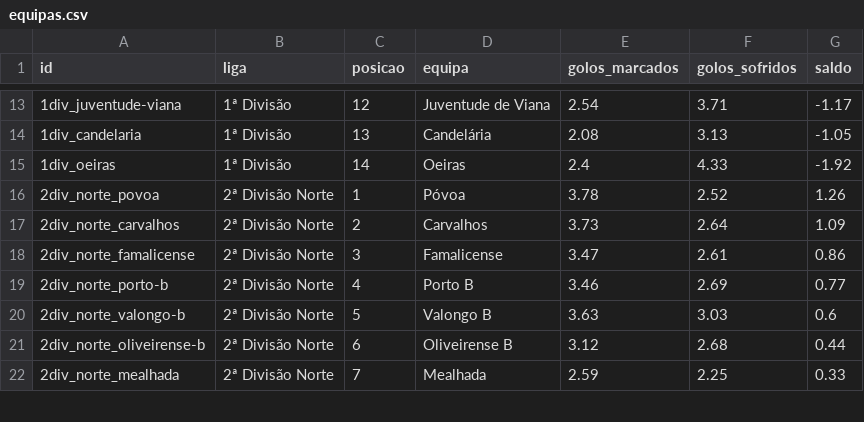
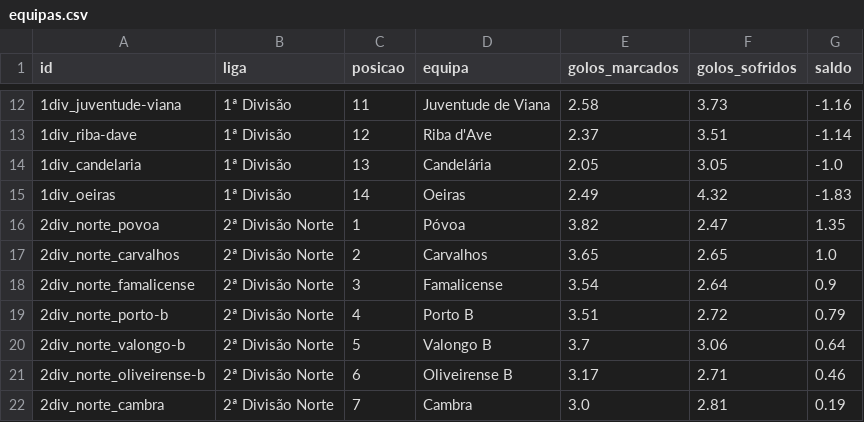
Before and after one commit to jvamatos/HoqueiSundayLeague, a CSV file: data/site/equipas.csv, drawn as a sheet; only a part is shown, gaps mark what is left out; the diff covers the shown part only.

```diff
--- a/data/site/equipas.csv
+++ b/data/site/equipas.csv
@@ -13,10 +12,11 @@ id,liga,posicao,equipa,golos_marcados,golos_sofridos,saldo
-1div_juventude-viana,1ª Divisão,12,Juventude de Viana,2.54,3.71,-1.17
-1div_candelaria,1ª Divisão,13,Candelária,2.08,3.13,-1.05
-1div_oeiras,1ª Divisão,14,Oeiras,2.4,4.33,-1.92
-2div_norte_povoa,2ª Divisão Norte,1,Póvoa,3.78,2.52,1.26
-2div_norte_carvalhos,2ª Divisão Norte,2,Carvalhos,3.73,2.64,1.09
-2div_norte_famalicense,2ª Divisão Norte,3,Famalicense,3.47,2.61,0.86
-2div_norte_porto-b,2ª Divisão Norte,4,Porto B,3.46,2.69,0.77
-2div_norte_valongo-b,2ª Divisão Norte,5,Valongo B,3.63,3.03,0.6
-2div_norte_oliveirense-b,2ª Divisão Norte,6,Oliveirense B,3.12,2.68,0.44
-2div_norte_mealhada,2ª Divisão Norte,7,Mealhada,2.59,2.25,0.33
+1div_juventude-viana,1ª Divisão,11,Juventude de Viana,2.58,3.73,-1.16
+1div_riba-dave,1ª Divisão,12,Riba d'Ave,2.37,3.51,-1.14
+1div_candelaria,1ª Divisão,13,Candelária,2.05,3.05,-1.0
+1div_oeiras,1ª Divisão,14,Oeiras,2.49,4.32,-1.83
+2div_norte_povoa,2ª Divisão Norte,1,Póvoa,3.82,2.47,1.35
+2div_norte_carvalhos,2ª Divisão Norte,2,Carvalhos,3.65,2.65,1.0
+2div_norte_famalicense,2ª Divisão Norte,3,Famalicense,3.54,2.64,0.9
+2div_norte_porto-b,2ª Divisão Norte,4,Porto B,3.51,2.72,0.79
+2div_norte_valongo-b,2ª Divisão Norte,5,Valongo B,3.7,3.06,0.64
+2div_norte_oliveirense-b,2ª Divisão Norte,6,Oliveirense B,3.17,2.71,0.46
+2div_norte_cambra,2ª Divisão Norte,7,Cambra,3.0,2.81,0.19
```
Also changed, not shown: 4 added rows, 5 removed rows and 84 edited cells elsewhere in this file, data/backtest_predictions.csv, data/predictions/2026-11-12/ratings.csv, 27 other files.
